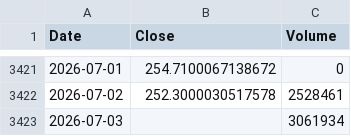
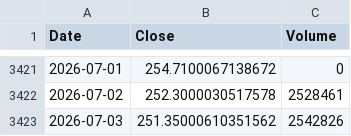
Before and after one commit to culolom/culolom-backtest, a CSV file: data/006208.TW.csv, drawn as a sheet; only a part is shown, gaps mark what is left out.

```diff
--- a/data/006208.TW.csv
+++ b/data/006208.TW.csv
@@ -3422,2 +3422,2 @@ Date,Close,Volume
 2026-07-02,252.3000030517578,2528461
-2026-07-03,,3061934
+2026-07-03,251.35000610351562,2542826
```
Also changed, not shown: data/00635U.TW.csv, data/00662.TW.csv, 27 other files.
